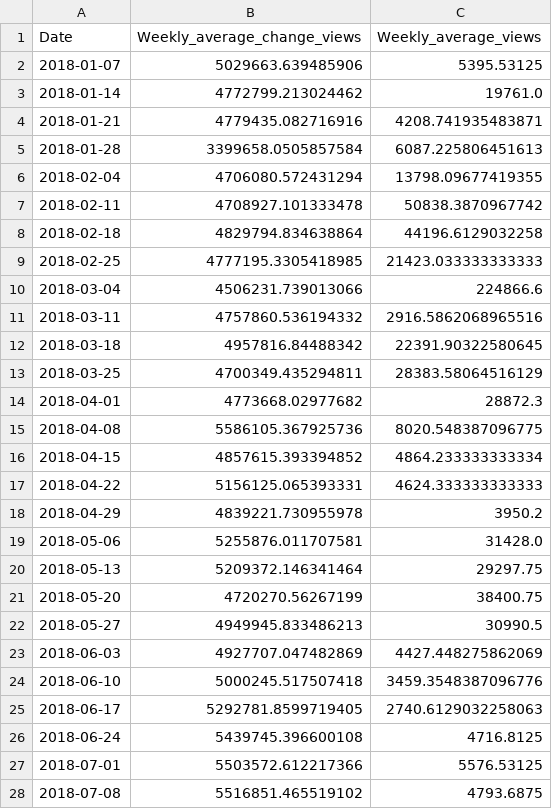
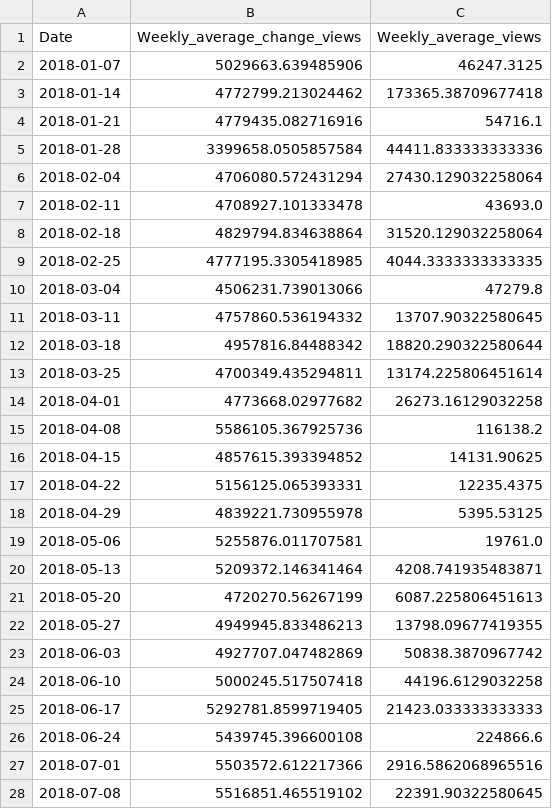
Before and after one commit to ga83bar/Corona-applied-machine-learning, a CSV file: res/socialblade/processed/socialblade.csv, drawn as a sheet; only a part is shown; the diff covers the shown part only.

Commit message:
socialblade clean version

```diff
--- a/res/socialblade/processed/socialblade.csv
+++ b/res/socialblade/processed/socialblade.csv
@@ -1,28 +1,28 @@
 Date,Weekly_average_change_views,Weekly_average_views
-2018-01-07,5029663.639485906,5395.53125
-2018-01-14,4772799.213024462,19761.0
-2018-01-21,4779435.082716916,4208.741935483871
-2018-01-28,3399658.0505857584,6087.225806451613
-2018-02-04,4706080.572431294,13798.09677419355
-2018-02-11,4708927.101333478,50838.3870967742
-2018-02-18,4829794.834638864,44196.6129032258
-2018-02-25,4777195.3305418985,21423.033333333333
-2018-03-04,4506231.739013066,224866.6
-2018-03-11,4757860.536194332,2916.5862068965516
-2018-03-18,4957816.84488342,22391.90322580645
-2018-03-25,4700349.435294811,28383.58064516129
-2018-04-01,4773668.02977682,28872.3
-2018-04-08,5586105.367925736,8020.548387096775
-2018-04-15,4857615.393394852,4864.233333333334
-2018-04-22,5156125.065393331,4624.333333333333
-2018-04-29,4839221.730955978,3950.2
-2018-05-06,5255876.011707581,31428.0
-2018-05-13,5209372.146341464,29297.75
-2018-05-20,4720270.56267199,38400.75
-2018-05-27,4949945.833486213,30990.5
-2018-06-03,4927707.047482869,4427.448275862069
-2018-06-10,5000245.517507418,3459.3548387096776
-2018-06-17,5292781.8599719405,2740.6129032258063
-2018-06-24,5439745.396600108,4716.8125
-2018-07-01,5503572.612217366,5576.53125
-2018-07-08,5516851.465519102,4793.6875
+2018-01-07,5029663.639485906,46247.3125
+2018-01-14,4772799.213024462,173365.38709677418
+2018-01-21,4779435.082716916,54716.1
+2018-01-28,3399658.0505857584,44411.833333333336
+2018-02-04,4706080.572431294,27430.129032258064
+2018-02-11,4708927.101333478,43693.0
+2018-02-18,4829794.834638864,31520.129032258064
+2018-02-25,4777195.3305418985,4044.3333333333335
+2018-03-04,4506231.739013066,47279.8
+2018-03-11,4757860.536194332,13707.90322580645
+2018-03-18,4957816.84488342,18820.290322580644
+2018-03-25,4700349.435294811,13174.225806451614
+2018-04-01,4773668.02977682,26273.16129032258
+2018-04-08,5586105.367925736,116138.2
+2018-04-15,4857615.393394852,14131.90625
+2018-04-22,5156125.065393331,12235.4375
+2018-04-29,4839221.730955978,5395.53125
+2018-05-06,5255876.011707581,19761.0
+2018-05-13,5209372.146341464,4208.741935483871
+2018-05-20,4720270.56267199,6087.225806451613
+2018-05-27,4949945.833486213,13798.09677419355
+2018-06-03,4927707.047482869,50838.3870967742
+2018-06-10,5000245.517507418,44196.6129032258
+2018-06-17,5292781.8599719405,21423.033333333333
+2018-06-24,5439745.396600108,224866.6
+2018-07-01,5503572.612217366,2916.5862068965516
+2018-07-08,5516851.465519102,22391.90322580645
```
Also changed, not shown: 104 edited cells elsewhere in this file, 1 other file.
